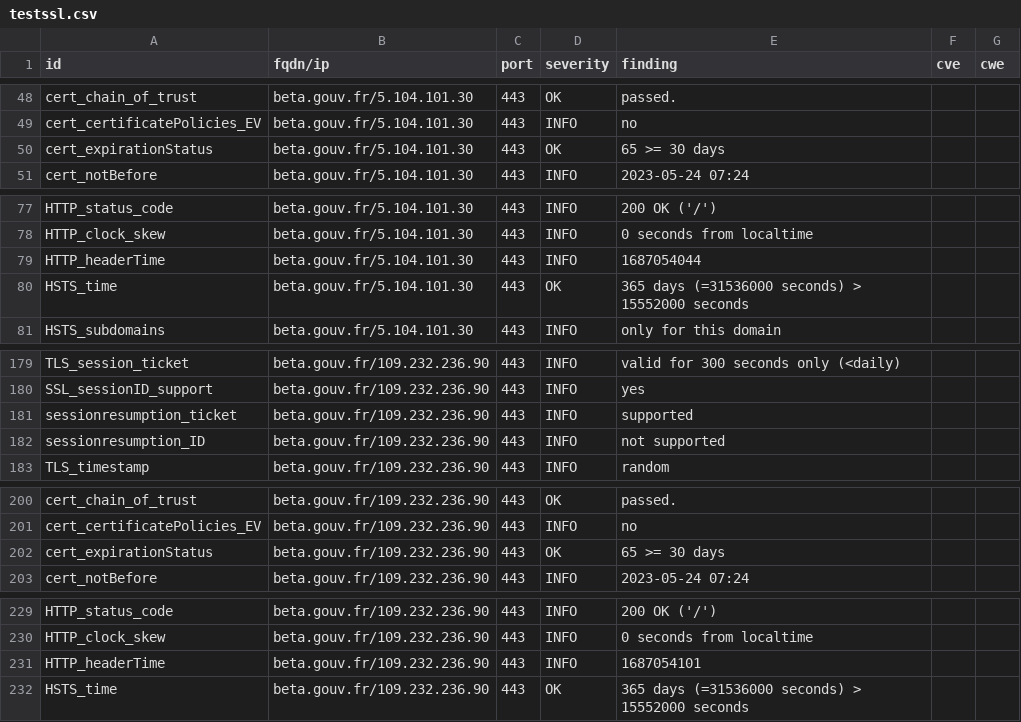
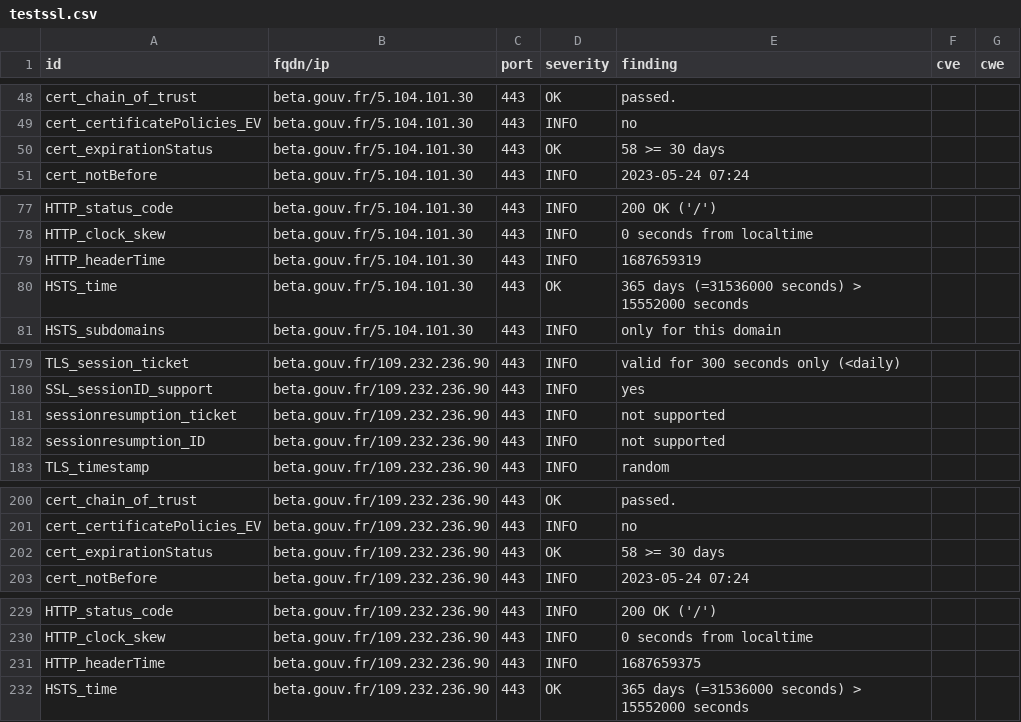
Before and after one commit to vviers/dahslord, a CSV file: results/aHR0cHM6Ly9iZXRhLmdvdXYuZnI=/testssl.csv, drawn as a sheet; only a part is shown, gaps mark what is left out.

```diff
--- a/results/aHR0cHM6Ly9iZXRhLmdvdXYuZnI=/testssl.csv
+++ b/results/aHR0cHM6Ly9iZXRhLmdvdXYuZnI=/testssl.csv
@@ -49,3 +49,3 @@
 "cert_certificatePolicies_EV","beta.gouv.fr/5.104.101.30","443","INFO","no","",""
-"cert_expirationStatus","beta.gouv.fr/5.104.101.30","443","OK","65 >= 30 days","",""
+"cert_expirationStatus","beta.gouv.fr/5.104.101.30","443","OK","58 >= 30 days","",""
 "cert_notBefore","beta.gouv.fr/5.104.101.30","443","INFO","2023-05-24 07:24","",""
@@ -78,3 +78,3 @@
 "HTTP_clock_skew","beta.gouv.fr/5.104.101.30","443","INFO","0 seconds from localtime","",""
-"HTTP_headerTime","beta.gouv.fr/5.104.101.30","443","INFO","1687054044","",""
+"HTTP_headerTime","beta.gouv.fr/5.104.101.30","443","INFO","1687659319","",""
 "HSTS_time","beta.gouv.fr/5.104.101.30","443","OK","365 days (=31536000 seconds) > 15552000 seconds","",""
@@ -180,3 +180,3 @@
 "SSL_sessionID_support","beta.gouv.fr/109.232.236.90","443","INFO","yes","",""
-"sessionresumption_ticket","beta.gouv.fr/109.232.236.90","443","INFO","supported","",""
+"sessionresumption_ticket","beta.gouv.fr/109.232.236.90","443","INFO","not supported","",""
 "sessionresumption_ID","beta.gouv.fr/109.232.236.90","443","INFO","not supported","",""
@@ -201,3 +201,3 @@
 "cert_certificatePolicies_EV","beta.gouv.fr/109.232.236.90","443","INFO","no","",""
-"cert_expirationStatus","beta.gouv.fr/109.232.236.90","443","OK","65 >= 30 days","",""
+"cert_expirationStatus","beta.gouv.fr/109.232.236.90","443","OK","58 >= 30 days","",""
 "cert_notBefore","beta.gouv.fr/109.232.236.90","443","INFO","2023-05-24 07:24","",""
@@ -230,3 +230,3 @@
 "HTTP_clock_skew","beta.gouv.fr/109.232.236.90","443","INFO","0 seconds from localtime","",""
-"HTTP_headerTime","beta.gouv.fr/109.232.236.90","443","INFO","1687054101","",""
+"HTTP_headerTime","beta.gouv.fr/109.232.236.90","443","INFO","1687659375","",""
 "HSTS_time","beta.gouv.fr/109.232.236.90","443","OK","365 days (=31536000 seconds) > 15552000 seconds","",""
```
Also changed, not shown: 13 other files.
